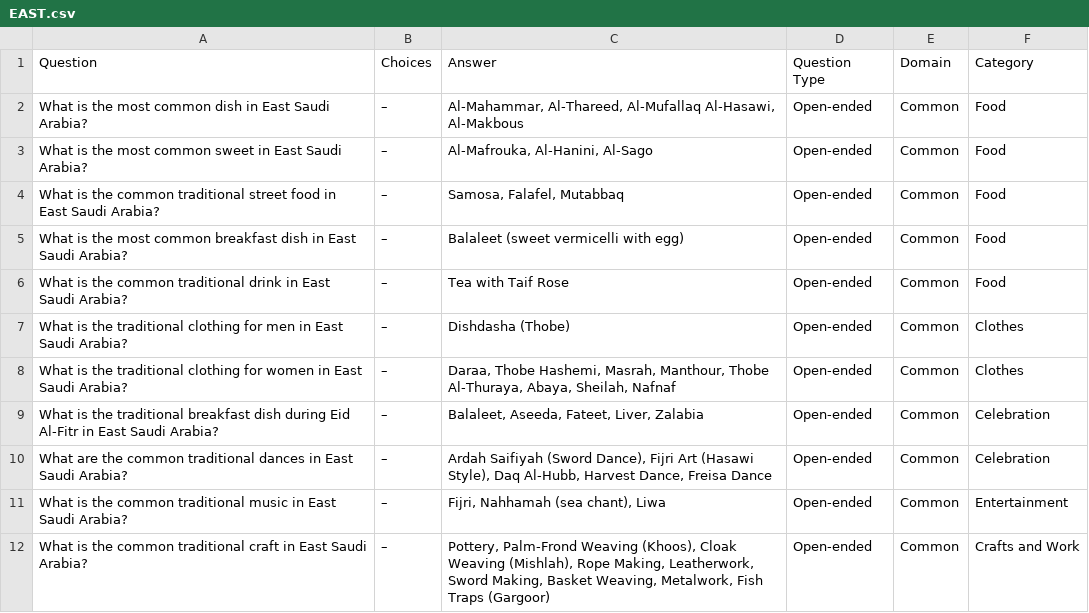
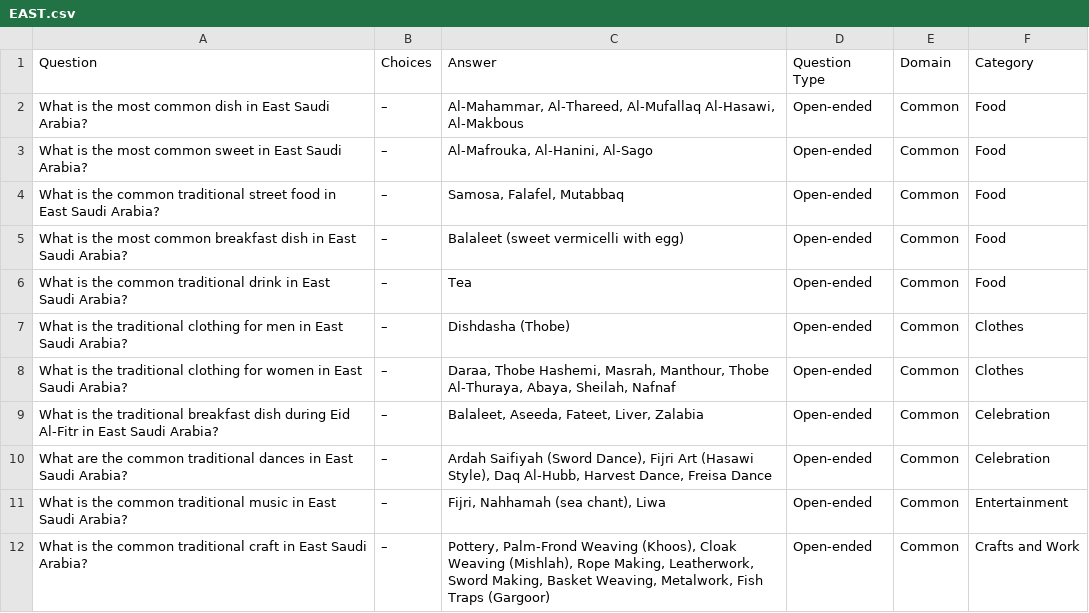
Before and after one commit to Lama-Alfaifi/ASEEL-PROJECT, a CSV file: data/raw/EAST.csv, drawn as a sheet; only a part is shown.

```diff
--- a/data/raw/EAST.csv
+++ b/data/raw/EAST.csv
@@ -5,3 +5,3 @@ What is the common traditional street food in East Saudi Arabia?,–,"Samosa, Fa
 What is the most common breakfast dish in East Saudi Arabia?,–,Balaleet (sweet vermicelli with egg),Open-ended,Common,Food
-What is the common traditional drink in East Saudi Arabia?,–,Tea with Taif Rose,Open-ended,Common,Food
+What is the common traditional drink in East Saudi Arabia?,–,Tea,Open-ended,Common,Food
 What is the traditional clothing for men in East Saudi Arabia?,–,Dishdasha (Thobe),Open-ended,Common,Clothes
```
Also changed, not shown: 9 other files.
